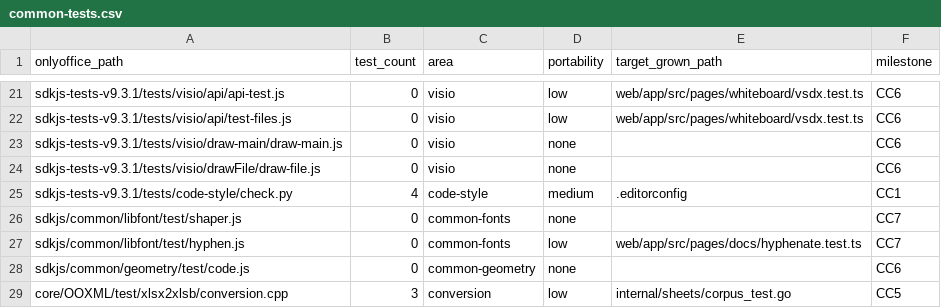
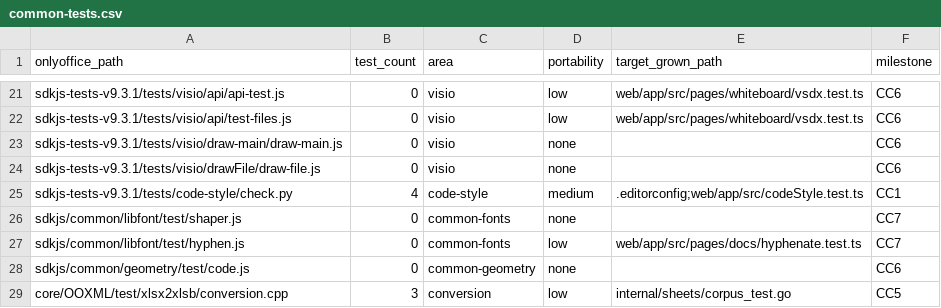
Before and after one commit to grown-platform/grown, a CSV file: docs/plans/onlyoffice-parity/common-tests.csv, drawn as a sheet; only a part is shown, gaps mark what is left out.

Commit message:
docs(parity): CC1 status; point Slides at the shared colorMods/urlType
Record CC1 in cross-cutting.md (status rows, a status note with the
colour-mod agreement figure and the intentional divergence), retarget the
slides manifest rows for color-mods and common/api at web/app/src/lib,
add the code-style test to the common manifest, and accept the new
baseline (135 → 167 ported).

```diff
--- a/docs/plans/onlyoffice-parity/common-tests.csv
+++ b/docs/plans/onlyoffice-parity/common-tests.csv
@@ -24,3 +24,3 @@ sdkjs-tests-v9.3.1/tests/visio/draw-main/draw-main.js,0,visio,none,,CC6
 sdkjs-tests-v9.3.1/tests/visio/drawFile/draw-file.js,0,visio,none,,CC6
-sdkjs-tests-v9.3.1/tests/code-style/check.py,4,code-style,medium,.editorconfig,CC1
+sdkjs-tests-v9.3.1/tests/code-style/check.py,4,code-style,medium,.editorconfig;web/app/src/codeStyle.test.ts,CC1
 sdkjs/common/libfont/test/shaper.js,0,common-fonts,none,,CC7
```
Also changed, not shown: docs/plans/onlyoffice-parity/slides-tests.csv, 3 other files.
